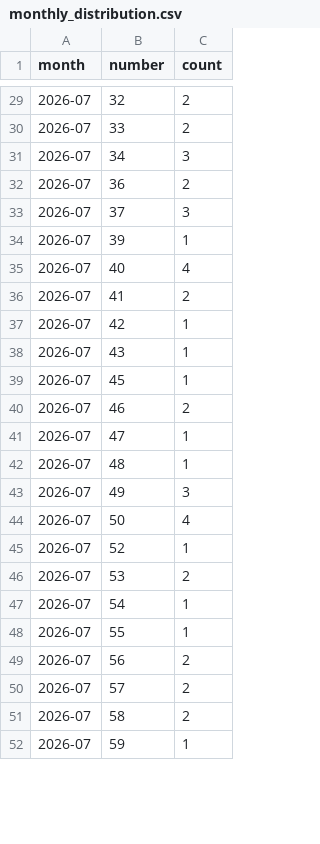
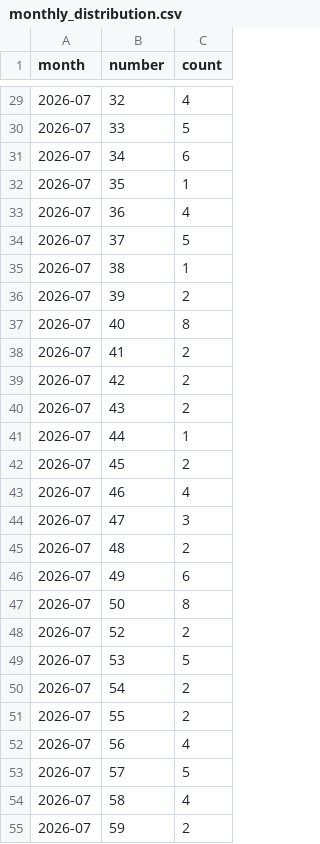
Before and after one commit to kina2711/vn-lottery-xsmb, a CSV file: data/reports/monthly_distribution.csv, drawn as a sheet; only a part is shown, gaps mark what is left out; the diff covers the shown part only.

```diff
--- a/data/reports/monthly_distribution.csv
+++ b/data/reports/monthly_distribution.csv
@@ -29,24 +29,27 @@ month,number,count
-2026-07,32,2
-2026-07,33,2
-2026-07,34,3
-2026-07,36,2
-2026-07,37,3
-2026-07,39,1
-2026-07,40,4
+2026-07,32,4
+2026-07,33,5
+2026-07,34,6
+2026-07,35,1
+2026-07,36,4
+2026-07,37,5
+2026-07,38,1
+2026-07,39,2
+2026-07,40,8
 2026-07,41,2
-2026-07,42,1
-2026-07,43,1
-2026-07,45,1
-2026-07,46,2
-2026-07,47,1
-2026-07,48,1
-2026-07,49,3
-2026-07,50,4
-2026-07,52,1
-2026-07,53,2
-2026-07,54,1
-2026-07,55,1
-2026-07,56,2
-2026-07,57,2
-2026-07,58,2
-2026-07,59,1
+2026-07,42,2
+2026-07,43,2
+2026-07,44,1
+2026-07,45,2
+2026-07,46,4
+2026-07,47,3
+2026-07,48,2
+2026-07,49,6
+2026-07,50,8
+2026-07,52,2
+2026-07,53,5
+2026-07,54,2
+2026-07,55,2
+2026-07,56,4
+2026-07,57,5
+2026-07,58,4
+2026-07,59,2
```
Also changed, not shown: 1 added row and 62 edited cells elsewhere in this file, data/processed/draws.csv, data/reports/days_since_last_seen.csv, 10 other files.
